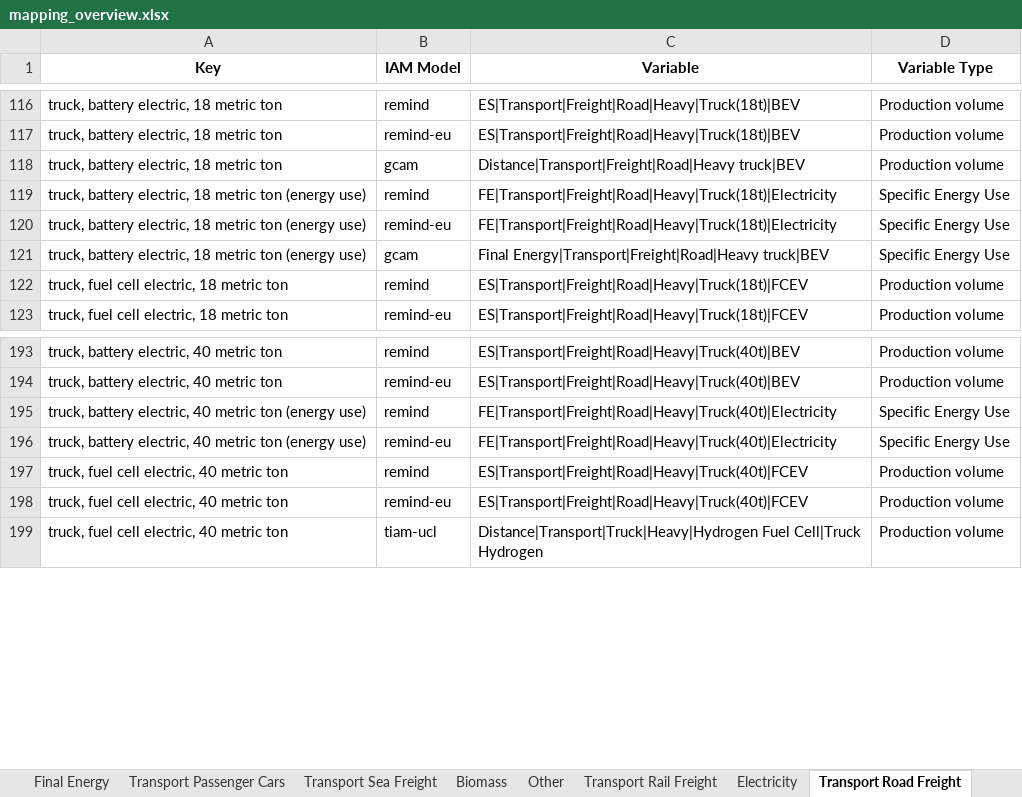
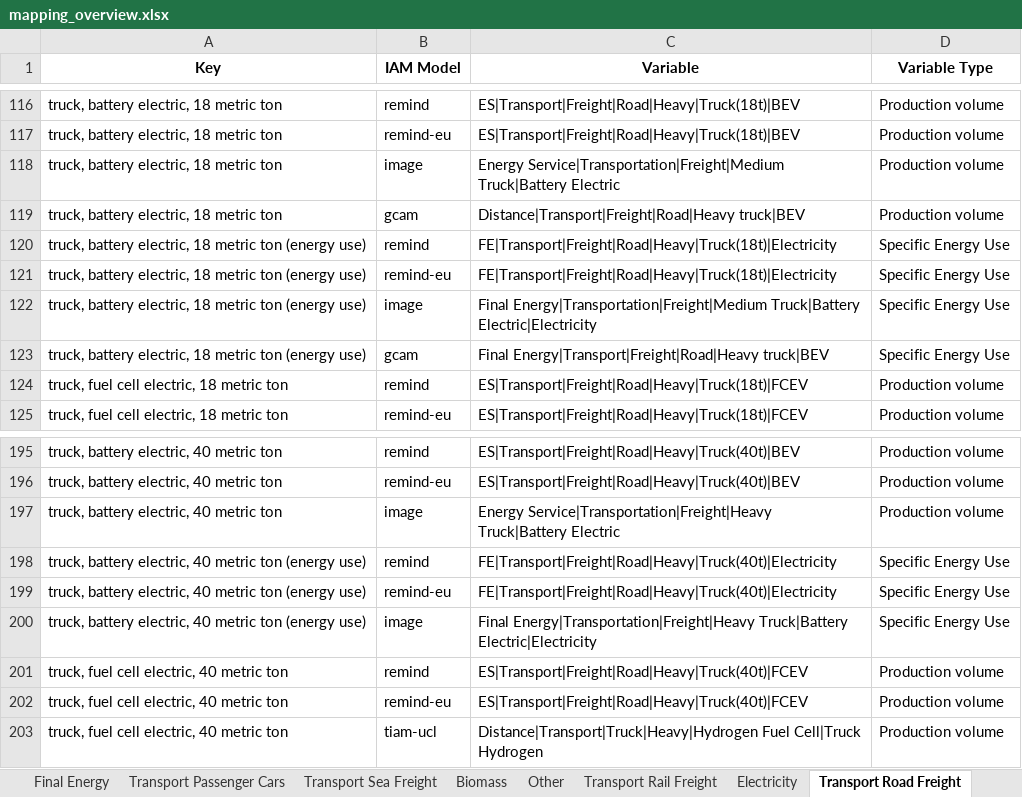
Before and after one commit to Laboratory-for-Energy-Systems-Analysis/premise-hub, an Excel workbook: apps/scenario_explorer/dev/mapping_overview.xlsx, sheet Transport Road Freight, drawn as a sheet; only a part is shown, gaps mark what is left out; values as stored, in another font and other column widths than the file's, no borders; the diff names each change by its address in the sheet, - before the commit and + after, or states it on an @@ line.

```diff
--- a/apps/scenario_explorer/dev/mapping_overview.xlsx (sheet Transport Road Freight)
+++ b/apps/scenario_explorer/dev/mapping_overview.xlsx (sheet Transport Road Freight)
+row 118: truck, battery electric, 18 metric ton | image | Energy Service|Transportation|Freight|Medium Truck|Battery Electric | Production volume
+row 122: truck, battery electric, 18 metric ton (energy use) | image | Final Energy|Transportation|Freight|Medium Truck|Battery Electric|Electricity | Specific Energy Use
+row 197: truck, battery electric, 40 metric ton | image | Energy Service|Transportation|Freight|Heavy Truck|Battery Electric | Production volume
+row 200: truck, battery electric, 40 metric ton (energy use) | image | Final Energy|Transportation|Freight|Heavy Truck|Battery Electric|Electricity | Specific Energy Use
```
Also changed, not shown: sheet Carbon Dioxide Removal, sheet Heat, sheet Final Energy, sheet Fuels, 7 other files.
